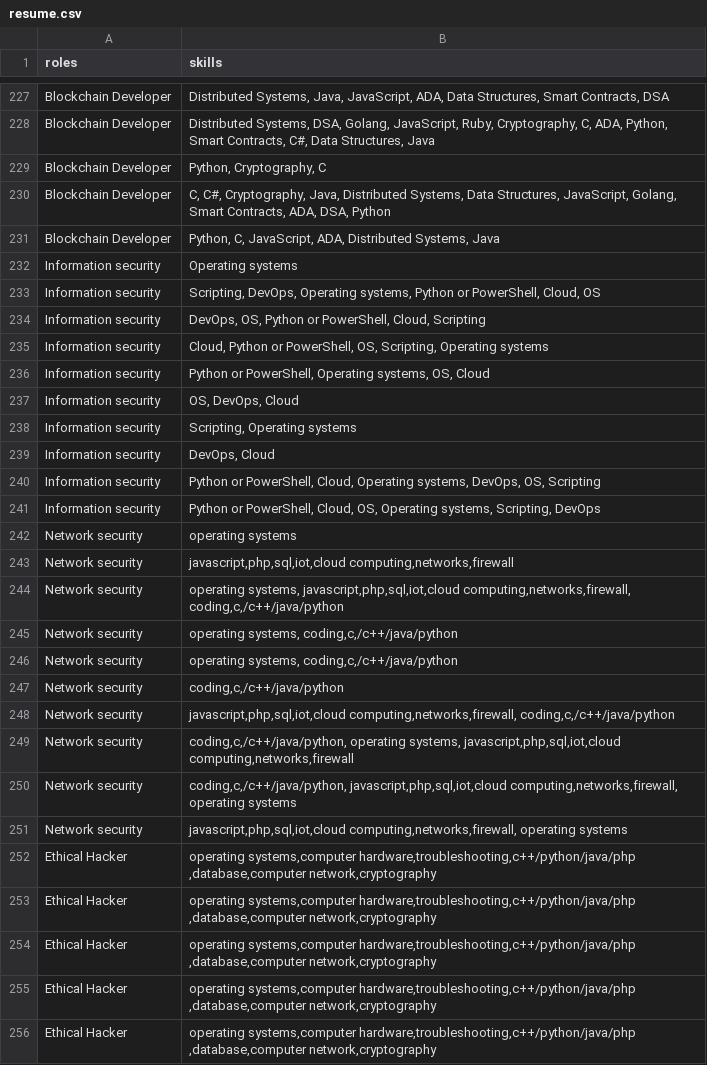
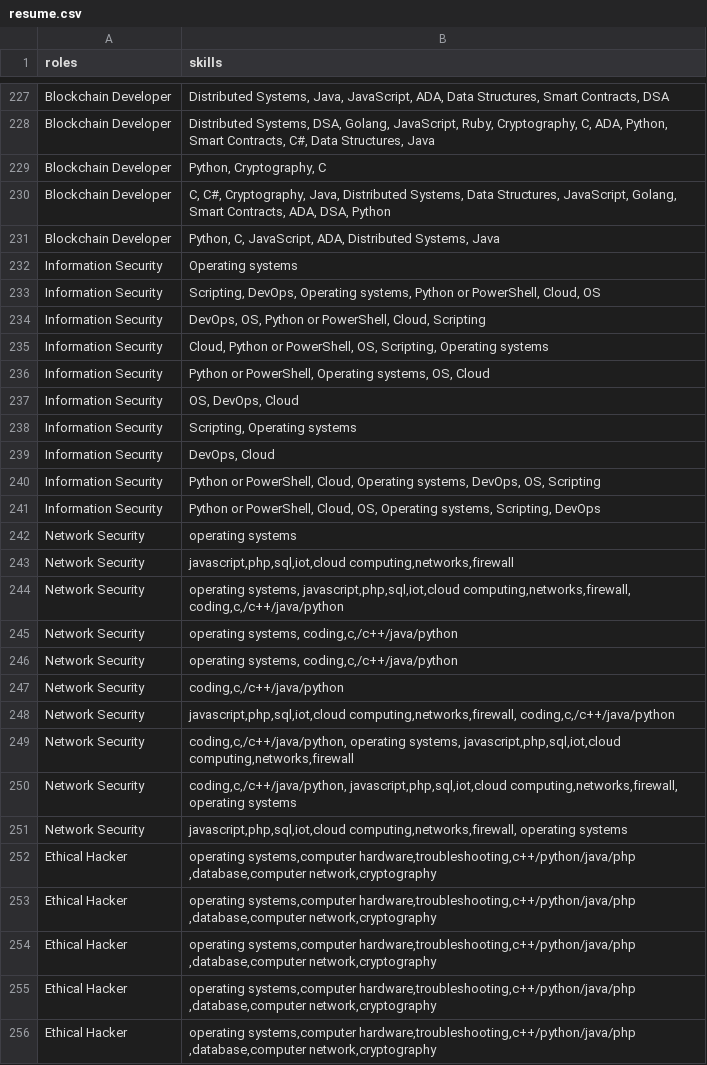
Before and after one commit to Sahana-K-2002/resume_parser_role_recommender, a CSV file: resume.csv, drawn as a sheet; only a part is shown, gaps mark what is left out; the diff covers the shown part only.

```diff
--- a/resume.csv
+++ b/resume.csv
@@ -231,22 +231,22 @@ Blockchain Developer,"C, C#, Cryptography, Java, Distributed Systems, Data Struc
 Blockchain Developer,"Python, C, JavaScript, ADA, Distributed Systems, Java"
-Information security,Operating systems
-Information security,"Scripting, DevOps, Operating systems, Python or PowerShell, Cloud, OS"
-Information security,"DevOps, OS, Python or PowerShell, Cloud, Scripting"
-Information security,"Cloud, Python or PowerShell, OS, Scripting, Operating systems"
-Information security,"Python or PowerShell, Operating systems, OS, Cloud"
-Information security,"OS, DevOps, Cloud"
-Information security,"Scripting, Operating systems"
-Information security,"DevOps, Cloud"
-Information security,"Python or PowerShell, Cloud, Operating systems, DevOps, OS, Scripting"
-Information security,"Python or PowerShell, Cloud, OS, Operating systems, Scripting, DevOps"
-Network security,operating systems
-Network security,"javascript,php,sql,iot,cloud computing,networks,firewall"
-Network security,"operating systems, javascript,php,sql,iot,cloud computing,networks,firewall, coding,c,/c++/java/python"
-Network security,"operating systems, coding,c,/c++/java/python"
-Network security,"operating systems, coding,c,/c++/java/python"
-Network security,"coding,c,/c++/java/python"
-Network security,"javascript,php,sql,iot,cloud computing,networks,firewall, coding,c,/c++/java/python"
-Network security,"coding,c,/c++/java/python, operating systems, javascript,php,sql,iot,cloud computing,networks,firewall"
-Network security,"coding,c,/c++/java/python, javascript,php,sql,iot,cloud computing,networks,firewall, operating systems"
-Network security,"javascript,php,sql,iot,cloud computing,networks,firewall, operating systems"
+Information Security,Operating systems
+Information Security,"Scripting, DevOps, Operating systems, Python or PowerShell, Cloud, OS"
+Information Security,"DevOps, OS, Python or PowerShell, Cloud, Scripting"
+Information Security,"Cloud, Python or PowerShell, OS, Scripting, Operating systems"
+Information Security,"Python or PowerShell, Operating systems, OS, Cloud"
+Information Security,"OS, DevOps, Cloud"
+Information Security,"Scripting, Operating systems"
+Information Security,"DevOps, Cloud"
+Information Security,"Python or PowerShell, Cloud, Operating systems, DevOps, OS, Scripting"
+Information Security,"Python or PowerShell, Cloud, OS, Operating systems, Scripting, DevOps"
+Network Security,operating systems
+Network Security,"javascript,php,sql,iot,cloud computing,networks,firewall"
+Network Security,"operating systems, javascript,php,sql,iot,cloud computing,networks,firewall, coding,c,/c++/java/python"
+Network Security,"operating systems, coding,c,/c++/java/python"
+Network Security,"operating systems, coding,c,/c++/java/python"
+Network Security,"coding,c,/c++/java/python"
+Network Security,"javascript,php,sql,iot,cloud computing,networks,firewall, coding,c,/c++/java/python"
+Network Security,"coding,c,/c++/java/python, operating systems, javascript,php,sql,iot,cloud computing,networks,firewall"
+Network Security,"coding,c,/c++/java/python, javascript,php,sql,iot,cloud computing,networks,firewall, operating systems"
+Network Security,"javascript,php,sql,iot,cloud computing,networks,firewall, operating systems"
 Ethical Hacker,"operating systems,computer hardware,troubleshooting,c++/python/java/php ,database,computer network,cryptography"
```
Also changed, not shown: 80 edited cells elsewhere in this file, 2 other files.
